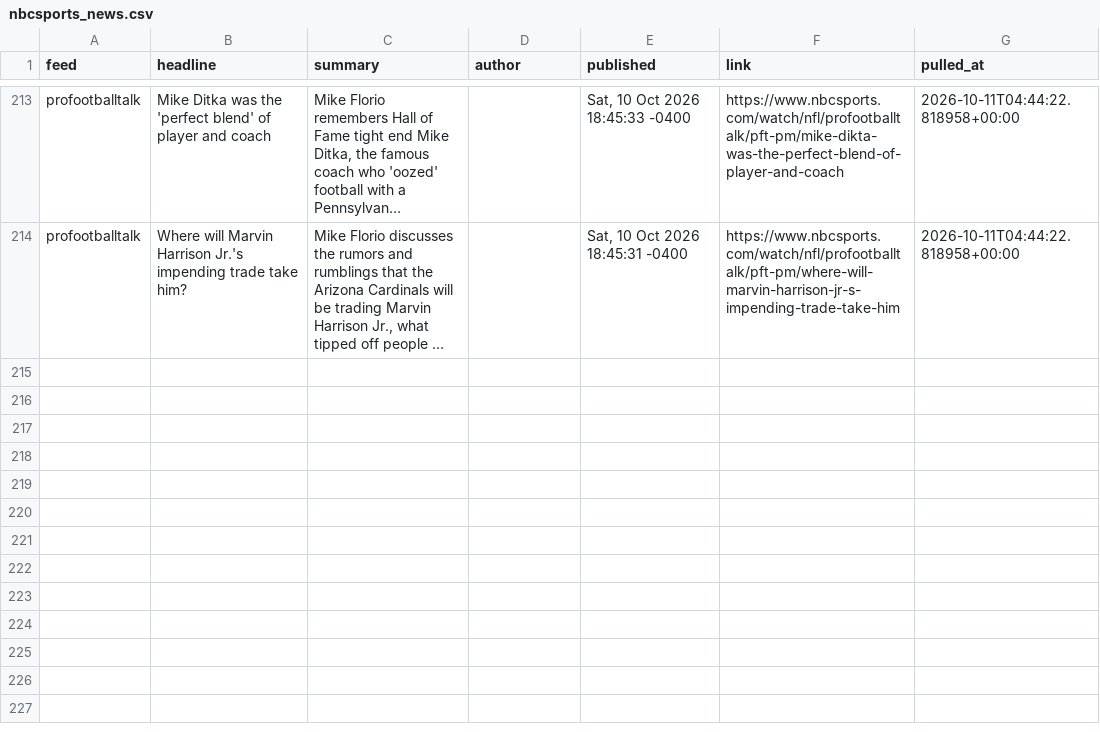
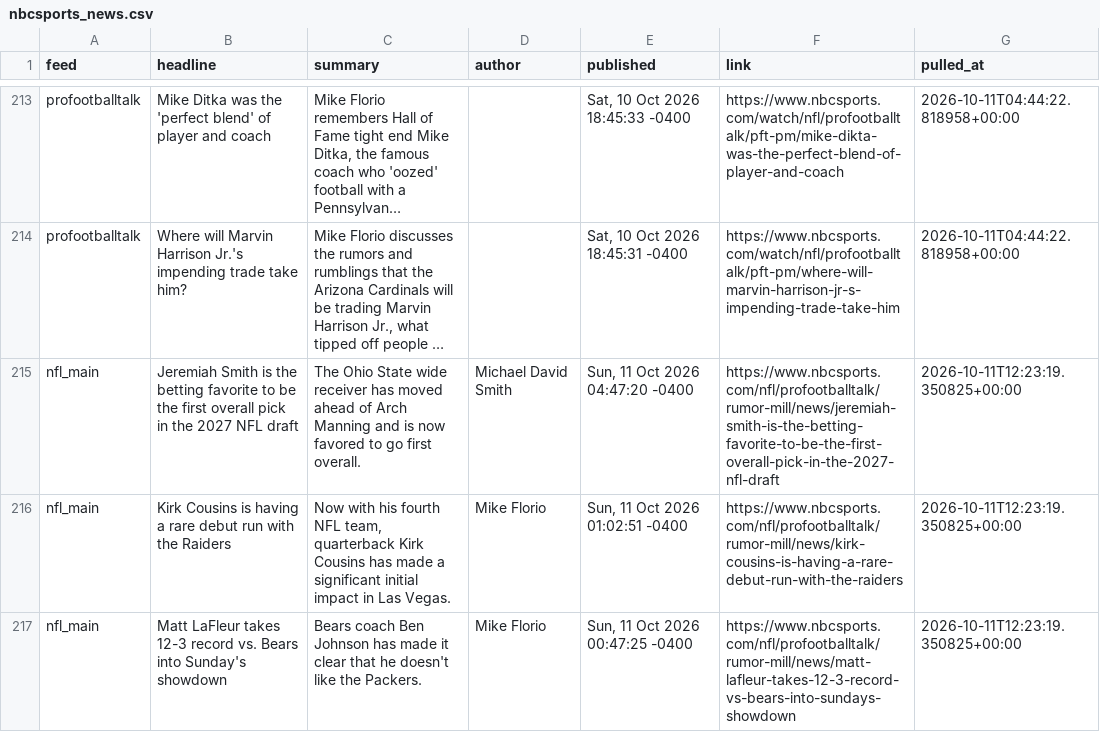
Before and after one commit to alexanderseaney-sketch/ParlayModel, a CSV file: data/raw/nbcsports_news.csv, drawn as a sheet; only a part is shown, gaps mark what is left out; long unchanged cells end in …; the diff names each change by its address in the sheet, - before the commit and + after, or states it on an @@ line.

```diff
--- a/data/raw/nbcsports_news.csv
+++ b/data/raw/nbcsports_news.csv
+row 215: nfl_main | Jeremiah Smith is the betting favorite to be the first overall pick in the 2027 NFL draft | The Ohio State wide receiver has moved ahead of Arch Manning and is now favored to go first overall. | Michael David Smith | Sun, 11 Oct 2026 04:47:20 -0400 | https://www.nbcsports.com/nfl/profootballtalk/rumor-mill/news/jeremiah-smith-is-the-betting-favorite-to-be-the-first-overall-pick-in-the-2027-nfl-draft | 2026-10-11T12:23:19.350825+00:00
+row 216: nfl_main | Kirk Cousins is having a rare debut run with the Raiders | Now with his fourth NFL team, quarterback Kirk Cousins has made a significant initial impact in Las Vegas. | Mike Florio | Sun, 11 Oct 2026 01:02:51 -0400 | https://www.nbcsports.com/nfl/profootballtalk/rumor-mill/news/kirk-cousins-is-having-a-rare-debut-run-with-the-raiders | 2026-10-11T12:23:19.350825+00:00
+row 217: nfl_main | Matt LaFleur takes 12-3 record vs. Bears into Sunday's showdown | Bears coach Ben Johnson has made it clear that he doesn't like the Packers. | Mike Florio | Sun, 11 Oct 2026 00:47:25 -0400 | https://www.nbcsports.com/nfl/profootballtalk/rumor-mill/news/matt-lafleur-takes-12-3-record-vs-bears-into-sundays-showdown | 2026-10-11T12:23:19.350825+00:00
```
Also changed, not shown: data/raw/footballguys_depth.csv, data/raw/nfl_rosters.csv, 14 other files.
